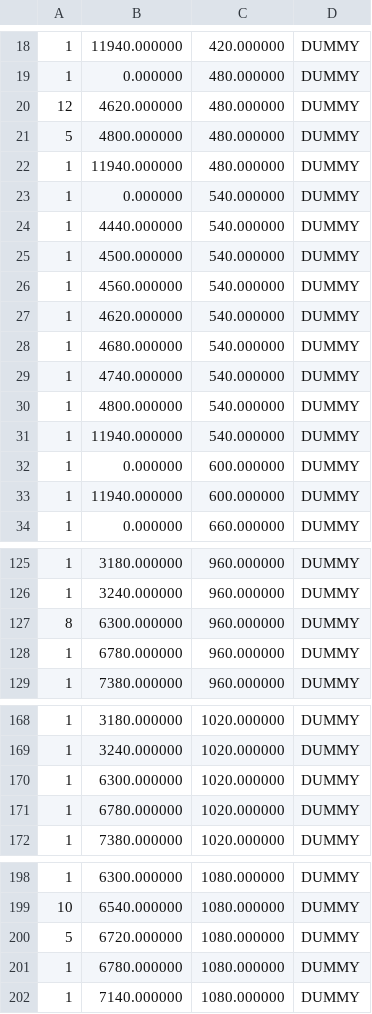
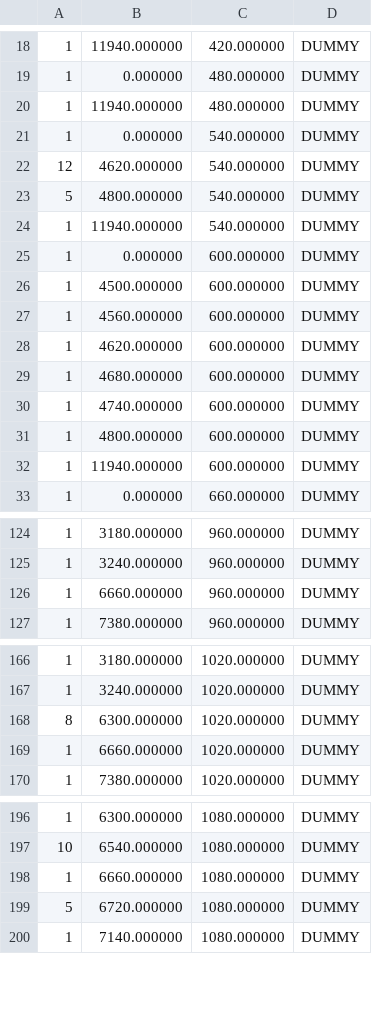
Before and after one commit to Gold-prpr/FebruaryFamily, a CSV file: aqua/game/data/scene/game/map_data1.csv, drawn as a sheet; only a part is shown, gaps mark what is left out; removed rows and columns are numbered as before the commit, all else as after; the diff covers the shown part only; the diff names each change by its address in the sheet, - before the commit and + after, or states it on an @@ line.

```diff
--- a/aqua/game/data/scene/game/map_data1.csv
+++ b/aqua/game/data/scene/game/map_data1.csv
-row 20: 12 | 4620.000000 | 480.000000 | DUMMY
-row 21: 5 | 4800.000000 | 480.000000 | DUMMY
-row 24: 1 | 4440.000000 | 540.000000 | DUMMY
-row 25: 1 | 4500.000000 | 540.000000 | DUMMY
-row 26: 1 | 4560.000000 | 540.000000 | DUMMY
-A22: 1
+A22: 12
-row 28: 1 | 4680.000000 | 540.000000 | DUMMY
-row 29: 1 | 4740.000000 | 540.000000 | DUMMY
-A23: 1
+A23: 5
+row 26: 1 | 4500.000000 | 600.000000 | DUMMY
+row 27: 1 | 4560.000000 | 600.000000 | DUMMY
+row 28: 1 | 4620.000000 | 600.000000 | DUMMY
+row 29: 1 | 4680.000000 | 600.000000 | DUMMY
+row 30: 1 | 4740.000000 | 600.000000 | DUMMY
+row 31: 1 | 4800.000000 | 600.000000 | DUMMY
-row 127: 8 | 6300.000000 | 960.000000 | DUMMY
-B126: 6780.000000
+B126: 6660.000000
-A168: 1
+A168: 8
-B169: 6780.000000
+B169: 6660.000000
+row 198: 1 | 6660.000000 | 1080.000000 | DUMMY
-row 201: 1 | 6780.000000 | 1080.000000 | DUMMY
```
Also changed, not shown: 2 edited cells elsewhere in this file, aqua/game/data/scene/game/map_data2.csv, 3 other files.
